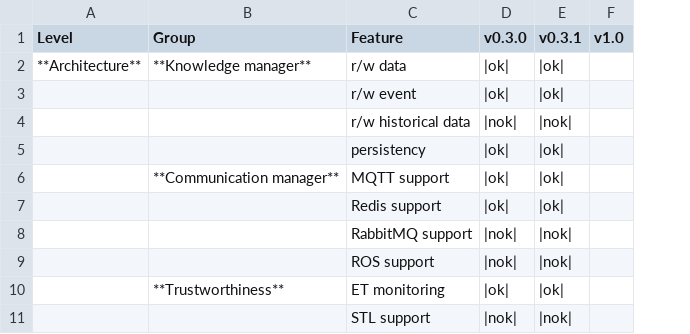
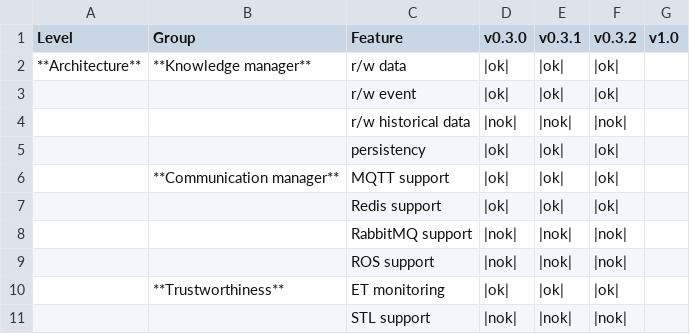
Before and after one commit to tobiasfrejo/rpio, a CSV file: features.csv, drawn as a sheet; only a part is shown; the diff names each change by its address in the sheet, - before the commit and + after, or states it on an @@ line.

```diff
--- a/features.csv
+++ b/features.csv
+column F (v0.3.2), rows 2-11: |ok| | |ok| | |nok| | |ok| | |ok| | |ok| | |nok| | |nok| | |ok| | |nok|
```
Also changed, not shown: 3 other files.
